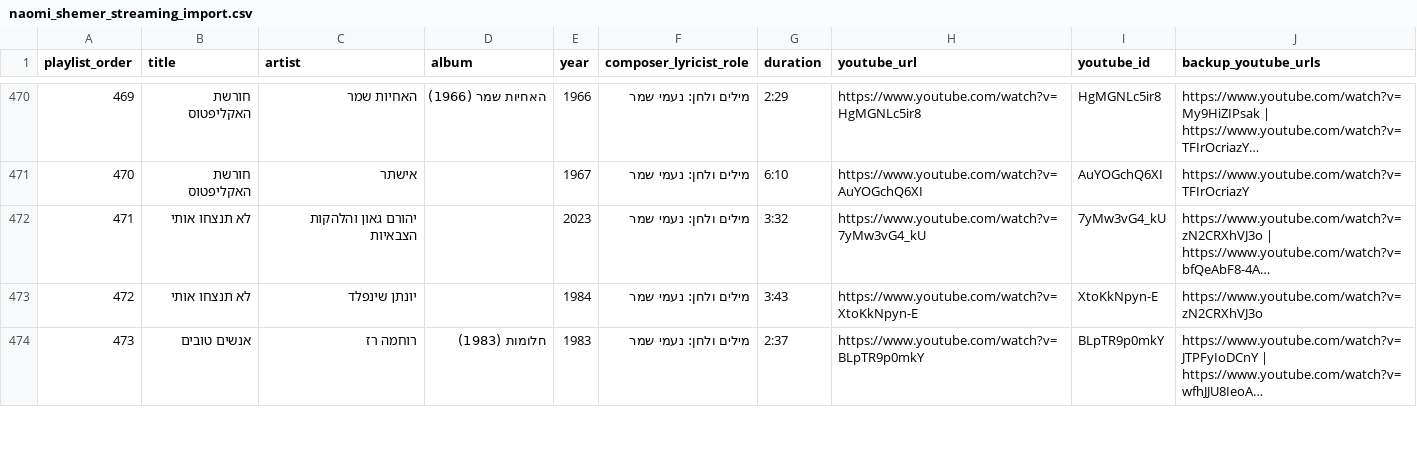
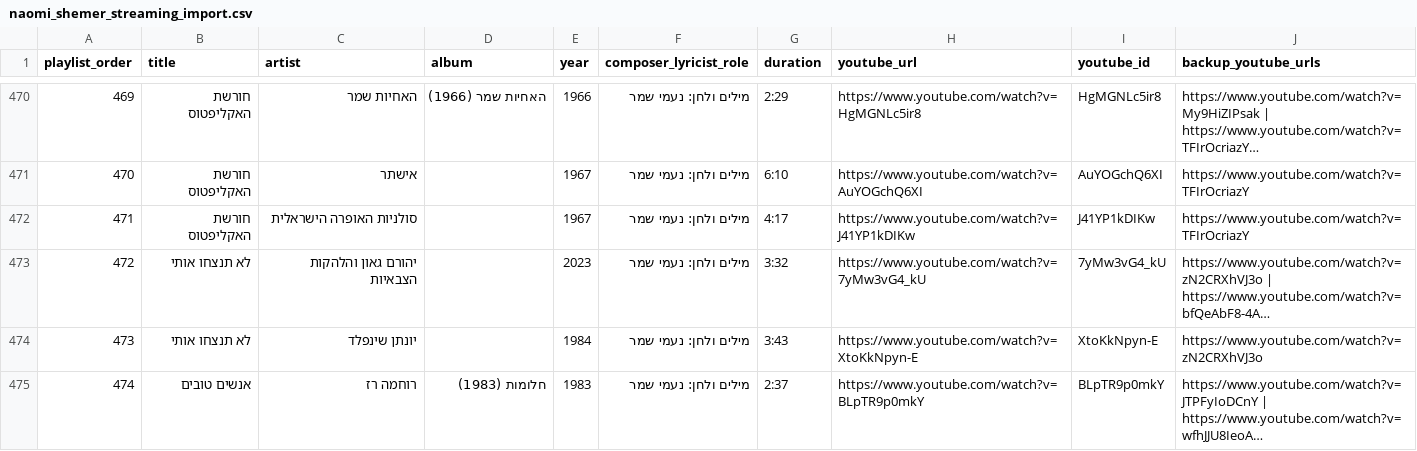
Before and after one commit to DMTsurel/naomi-shemer-playlist, a CSV file: naomi-shemer/naomi_shemer_streaming_import.csv, drawn as a sheet; only a part is shown, gaps mark what is left out; long unchanged cells end in …; addresses are those after the commit; the diff covers the shown part only; the diff names each change by its address in the sheet, - before the commit and + after, or states it on an @@ line.

```diff
--- a/naomi-shemer/naomi_shemer_streaming_import.csv
+++ b/naomi-shemer/naomi_shemer_streaming_import.csv
+row 472: 471 | חורשת האקליפטוס | סולניות האופרה הישראלית |  | 1967 | מילים ולחן: נעמי שמר | 4:17 | https://www.youtube.com/watch?v=J41YP1kDIKw | J41YP1kDIKw | https://www.youtube.com/watch?v=TFIrOcriazY
@@ column A (playlist_order) renumbered from row 473 down @@
```
Also changed, not shown: 6 added rows elsewhere in this file, naomi-shemer/naomi_shemer_youtube_playlist.csv, 14 other files.
